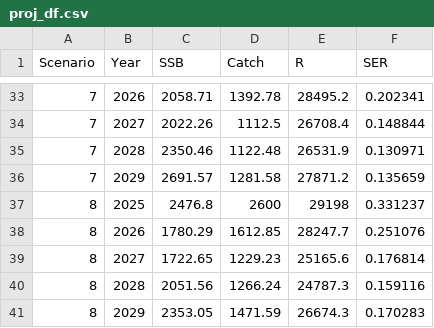
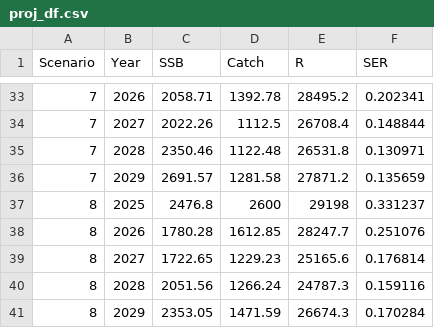
Before and after one commit to noaa-afsc/EBS_pollock, a CSV file: runs/loo_bts_all/proj_df.csv, drawn as a sheet; only a part is shown, gaps mark what is left out; the diff covers the shown part only.

```diff
--- a/runs/loo_bts_all/proj_df.csv
+++ b/runs/loo_bts_all/proj_df.csv
@@ -34,8 +34,8 @@ Scenario, Year, SSB, Catch, R, SER
 7,2027,2022.26,1112.5,26708.4,0.148844
-7,2028,2350.46,1122.48,26531.9,0.130971
+7,2028,2350.46,1122.48,26531.8,0.130971
 7,2029,2691.57,1281.58,27871.2,0.135659
 8,2025,2476.8,2600,29198,0.331237
-8,2026,1780.29,1612.85,28247.7,0.251076
+8,2026,1780.28,1612.85,28247.7,0.251076
 8,2027,1722.65,1229.23,25165.6,0.176814
 8,2028,2051.56,1266.24,24787.3,0.159116
-8,2029,2353.05,1471.59,26674.3,0.170283
+8,2029,2353.05,1471.59,26674.3,0.170284
```
Also changed, not shown: 16 edited cells elsewhere in this file, runs/loo_bts_comp/proj_df.csv, 46 other files.
